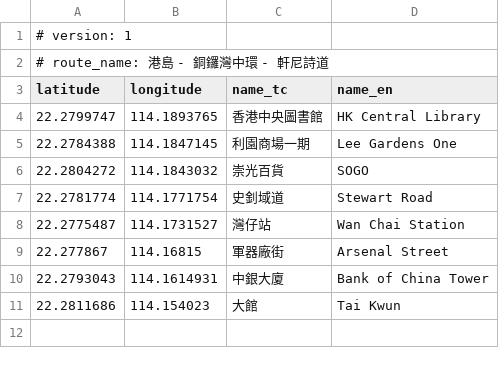
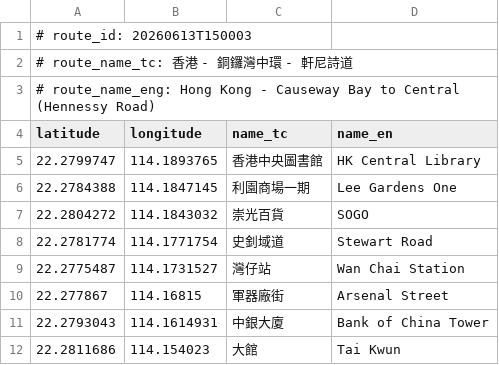
Before and after one commit to codekaburra/andriod-gps-anywhere, a CSV file: app/src/main/assets/saved_routes/03_hkisland_cwb_central.csv, drawn as a sheet.

```diff
--- a/app/src/main/assets/saved_routes/03_hkisland_cwb_central.csv
+++ b/app/src/main/assets/saved_routes/03_hkisland_cwb_central.csv
@@ -1,3 +1,4 @@
-# version: 1
-# route_name: 港島 - 銅鑼灣中環 - 軒尼詩道
+# route_id: 20260613T150003
+# route_name_tc: 香港 - 銅鑼灣中環 - 軒尼詩道
+# route_name_eng: Hong Kong - Causeway Bay to Central (Hennessy Road)
 latitude,longitude,name_tc,name_en
```
Also changed, not shown: app/src/main/assets/saved_routes/04_hkisland_sheungwan.csv, app/src/main/assets/saved_routes/07_kowloon_nathan_road.csv, 11 other files.
